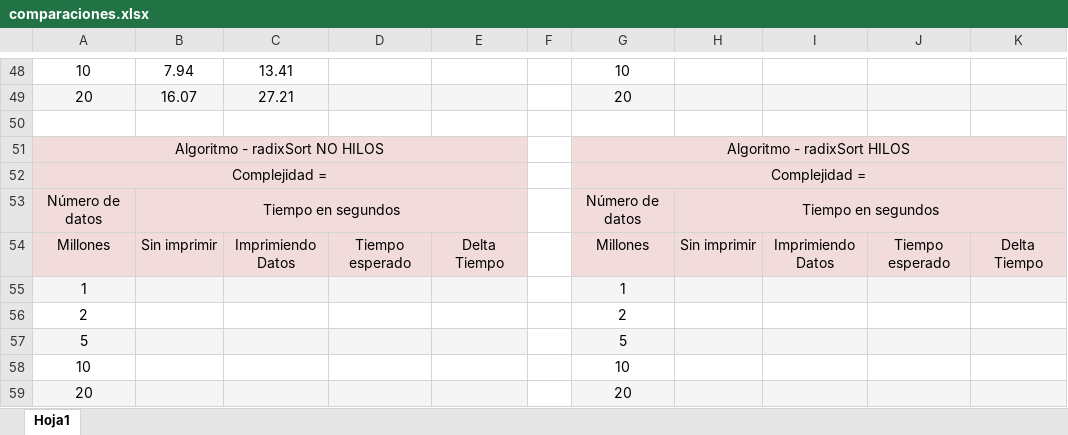
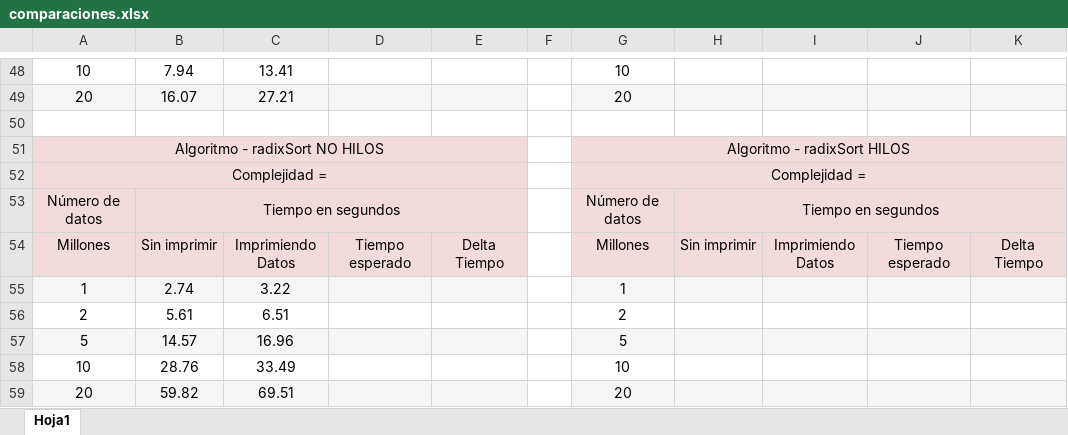
Before and after one commit to afurourrego/ordenamientos_phyton, an Excel workbook: comparaciones.xlsx, sheet Hoja1, drawn as a sheet; only a part is shown, gaps mark what is left out; values as stored, in another font and other column widths than the file's, no borders; the diff names each change by its address in the sheet, - before the commit and + after, or states it on an @@ line.

Commit message:
comprobaciones

```diff
--- a/comparaciones.xlsx (sheet Hoja1)
+++ b/comparaciones.xlsx (sheet Hoja1)
-B55: (empty)
+B55: 2.74
-C55: (empty)
+C55: 3.22
-B56: (empty)
+B56: 5.61
-C56: (empty)
+C56: 6.51
-B57: (empty)
+B57: 14.57
-C57: (empty)
+C57: 16.96
-B58: (empty)
+B58: 28.76
-C58: (empty)
+C58: 33.49
-B59: (empty)
+B59: 59.82
-C59: (empty)
+C59: 69.51
```
